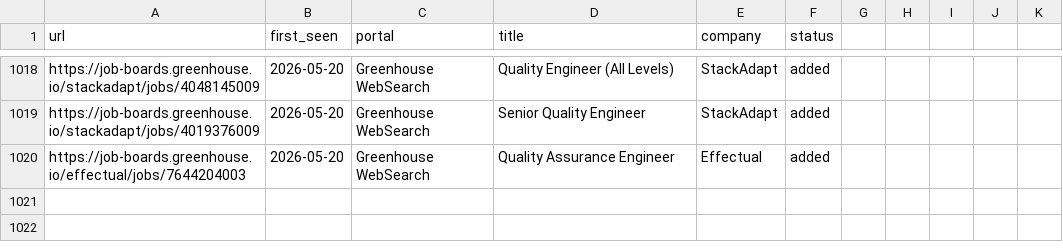
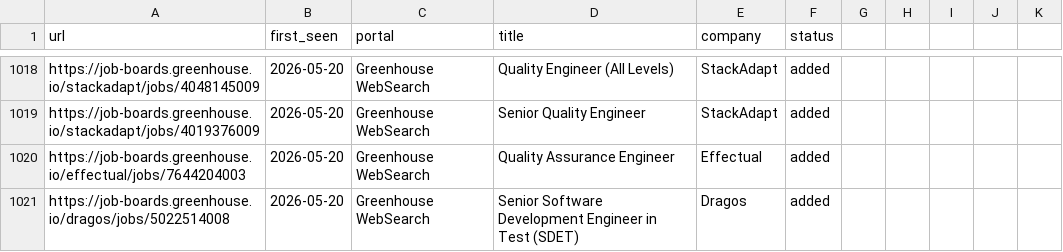
Before and after one commit to ahmets34/career-ops, a TSV file: data/scan-history.tsv, drawn as a sheet; only a part is shown, gaps mark what is left out.

Commit message:
scan: websearch 2026-05-20 10:09 EDT - 1 new offer

```diff
--- a/data/scan-history.tsv
+++ b/data/scan-history.tsv
@@ -1020 +1020,2 @@ https://job-boards.greenhouse.io/stackadapt/jobs/4019376009	2026-05-20	Greenhous
 https://job-boards.greenhouse.io/effectual/jobs/7644204003	2026-05-20	Greenhouse WebSearch	Quality Assurance Engineer	Effectual	added
+https://job-boards.greenhouse.io/dragos/jobs/5022514008	2026-05-20	Greenhouse WebSearch	Senior Software Development Engineer in Test (SDET)	Dragos	added
```
Also changed, not shown: 1 other file.
